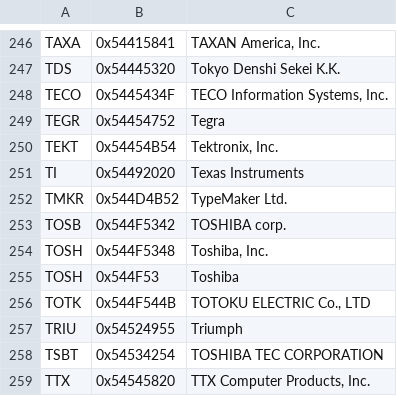
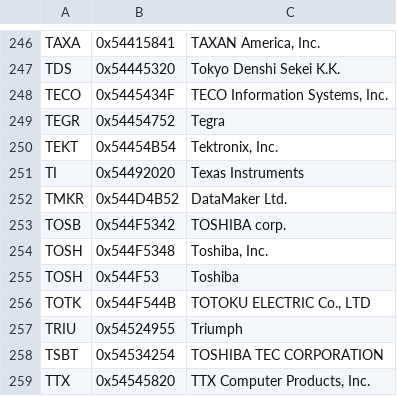
Before and after one commit to harbik/cmx, a CSV file: xtask/data/icc_manufacturer_registry.csv, drawn as a sheet; only a part is shown, gaps mark what is left out.

```diff
--- a/xtask/data/icc_manufacturer_registry.csv
+++ b/xtask/data/icc_manufacturer_registry.csv
@@ -251,3 +251,3 @@ TEKT,0x54454B54,"Tektronix, Inc."
 TI,0x54492020,Texas Instruments
-TMKR,0x544D4B52,TypeMaker Ltd.
+TMKR,0x544D4B52,DataMaker Ltd.
 TOSB,0x544F5342,TOSHIBA corp.
```
Also changed, not shown: xtask/data/ICC1_Tag_Signatures_by_value.csv, xtask/data/ICC1_Type_Signatures_by_value.csv, 24 other files.
